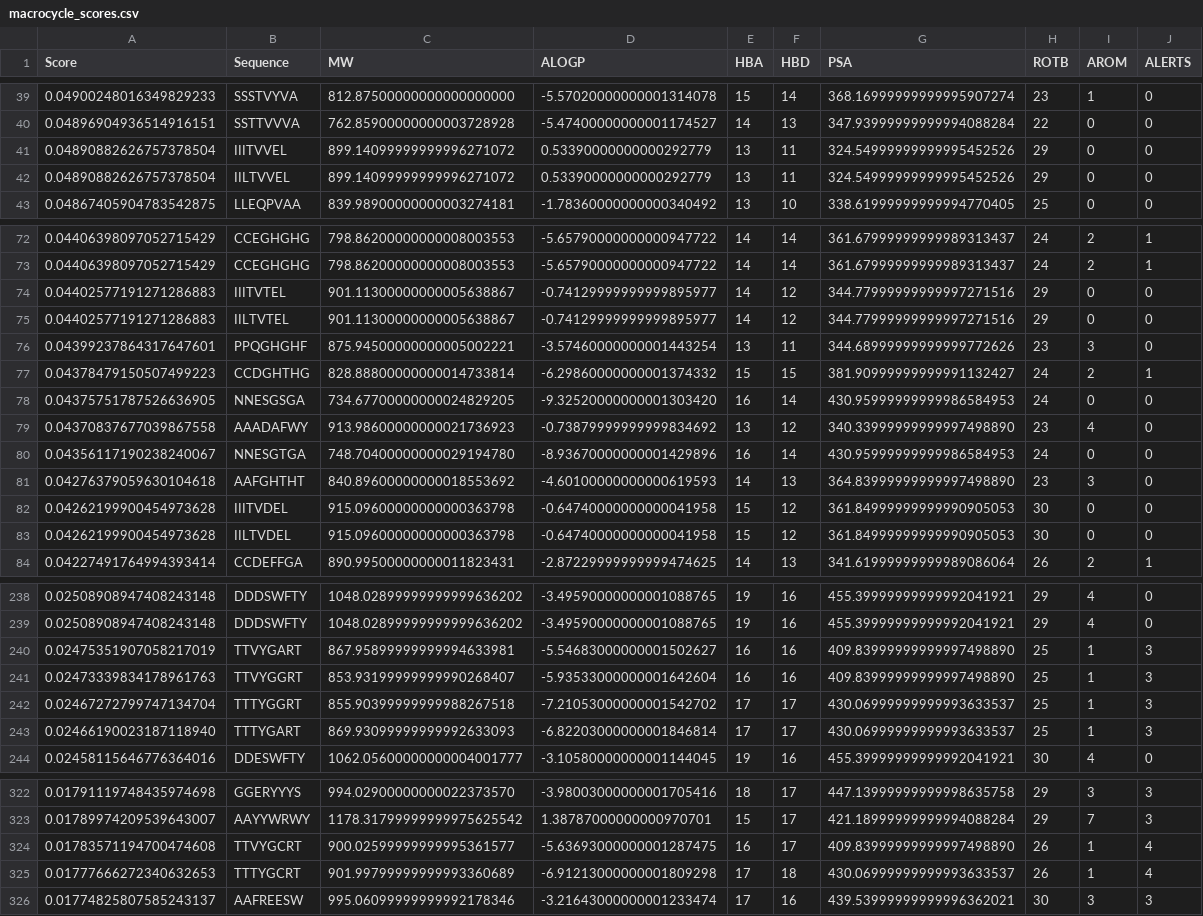
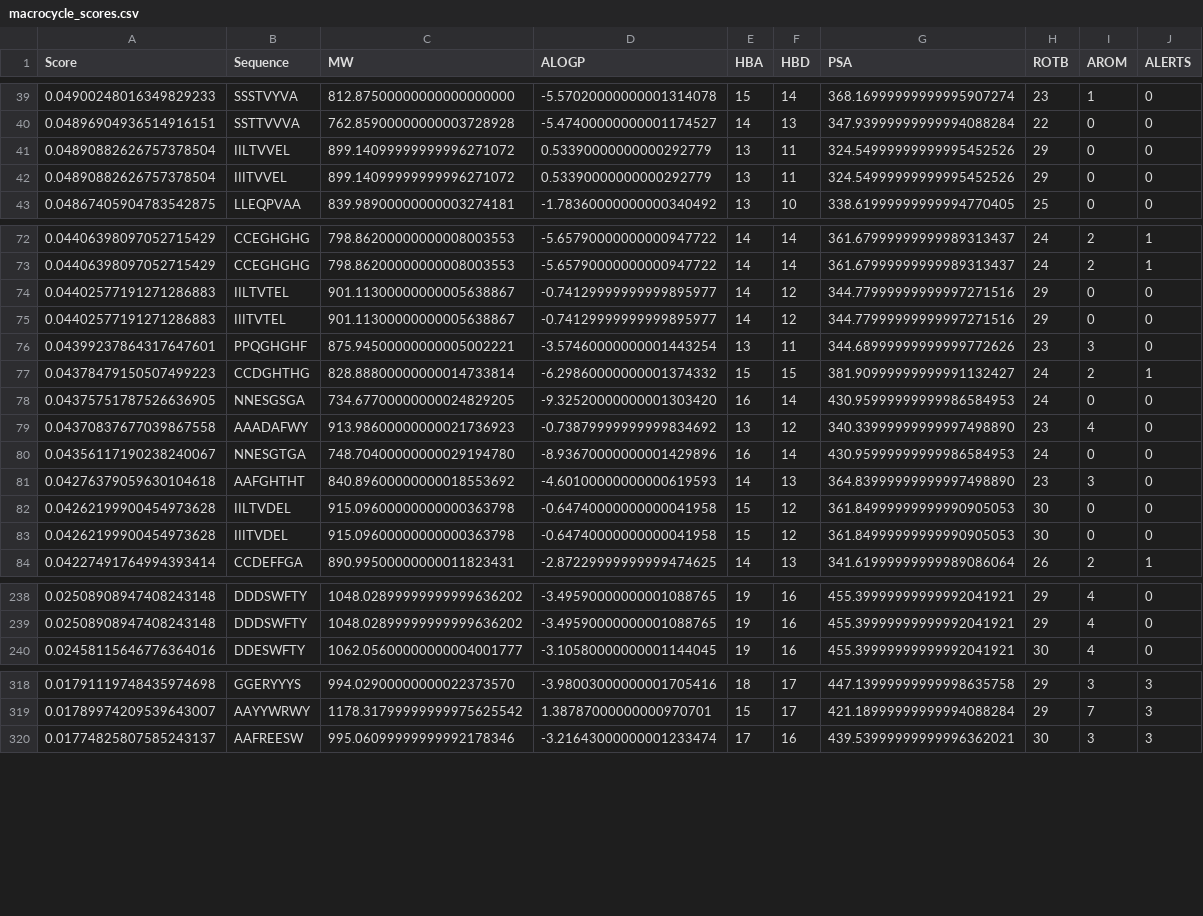
Before and after one commit to ehvr20/Macrocycle-Library-Scoring, a CSV file: outs/macrocycle_scores.csv, drawn as a sheet; only a part is shown, gaps mark what is left out; the diff covers the shown part only.

```diff
--- a/outs/macrocycle_scores.csv
+++ b/outs/macrocycle_scores.csv
@@ -40,4 +40,4 @@ Score,Sequence,MW,ALOGP,HBA,HBD,PSA,ROTB,AROM,ALERTS
 0.04896904936514916151,SSTTVVVA,762.85900000000003728928,-5.47400000000001174527,14,13,347.93999999999994088284,22,0,0
+0.04890882626757378504,IILTVVEL,899.14099999999996271072,0.53390000000000292779,13,11,324.54999999999995452526,29,0,0
 0.04890882626757378504,IIITVVEL,899.14099999999996271072,0.53390000000000292779,13,11,324.54999999999995452526,29,0,0
-0.04890882626757378504,IILTVVEL,899.14099999999996271072,0.53390000000000292779,13,11,324.54999999999995452526,29,0,0
 0.04867405904783542875,LLEQPVAA,839.98900000000003274181,-1.78360000000000340492,13,10,338.61999999999994770405,25,0,0
@@ -73,4 +73,4 @@ Score,Sequence,MW,ALOGP,HBA,HBD,PSA,ROTB,AROM,ALERTS
 0.04406398097052715429,CCEGHGHG,798.86200000000008003553,-5.65790000000000947722,14,14,361.67999999999989313437,24,2,1
+0.04402577191271286883,IILTVTEL,901.11300000000005638867,-0.74129999999999895977,14,12,344.77999999999997271516,29,0,0
 0.04402577191271286883,IIITVTEL,901.11300000000005638867,-0.74129999999999895977,14,12,344.77999999999997271516,29,0,0
-0.04402577191271286883,IILTVTEL,901.11300000000005638867,-0.74129999999999895977,14,12,344.77999999999997271516,29,0,0
 0.04399237864317647601,PPQGHGHF,875.94500000000005002221,-3.57460000000001443254,13,11,344.68999999999999772626,23,3,0
@@ -81,4 +81,4 @@ Score,Sequence,MW,ALOGP,HBA,HBD,PSA,ROTB,AROM,ALERTS
 0.04276379059630104618,AAFGHTHT,840.89600000000018553692,-4.60100000000000619593,14,13,364.83999999999997498890,23,3,0
+0.04262199900454973628,IILTVDEL,915.09600000000000363798,-0.64740000000000041958,15,12,361.84999999999990905053,30,0,0
 0.04262199900454973628,IIITVDEL,915.09600000000000363798,-0.64740000000000041958,15,12,361.84999999999990905053,30,0,0
-0.04262199900454973628,IILTVDEL,915.09600000000000363798,-0.64740000000000041958,15,12,361.84999999999990905053,30,0,0
 0.04227491764994393414,CCDEFFGA,890.99500000000011823431,-2.87229999999999474625,14,13,341.61999999999989086064,26,2,1
@@ -239,6 +239,2 @@ Score,Sequence,MW,ALOGP,HBA,HBD,PSA,ROTB,AROM,ALERTS
 0.02508908947408243148,DDDSWFTY,1048.02899999999999636202,-3.49590000000001088765,19,16,455.39999999999992041921,29,4,0
-0.02475351907058217019,TTVYGART,867.95899999999994633981,-5.54683000000001502627,16,16,409.83999999999997498890,25,1,3
-0.02473339834178961763,TTVYGGRT,853.93199999999990268407,-5.93533000000001642604,16,16,409.83999999999997498890,25,1,3
-0.02467272799747134704,TTTYGGRT,855.90399999999988267518,-7.21053000000001542702,17,17,430.06999999999993633537,25,1,3
-0.02466190023187118940,TTTYGART,869.93099999999992633093,-6.82203000000001846814,17,17,430.06999999999993633537,25,1,3
 0.02458115646776364016,DDESWFTY,1062.05600000000004001777,-3.10580000000001144045,19,16,455.39999999999992041921,30,4,0
@@ -323,4 +319,2 @@ Score,Sequence,MW,ALOGP,HBA,HBD,PSA,ROTB,AROM,ALERTS
 0.01789974209539643007,AAYYWRWY,1178.31799999999975625542,1.38787000000000970701,15,17,421.18999999999994088284,29,7,3
-0.01783571194700474608,TTVYGCRT,900.02599999999995361577,-5.63693000000001287475,16,17,409.83999999999997498890,26,1,4
-0.01777666272340632653,TTTYGCRT,901.99799999999993360689,-6.91213000000001809298,17,18,430.06999999999993633537,26,1,4
 0.01774825807585243137,AAFREESW,995.06099999999992178346,-3.21643000000001233474,17,16,439.53999999999996362021,30,3,3
```
Also changed, not shown: 1 moved row elsewhere in this file, 2 other files.
